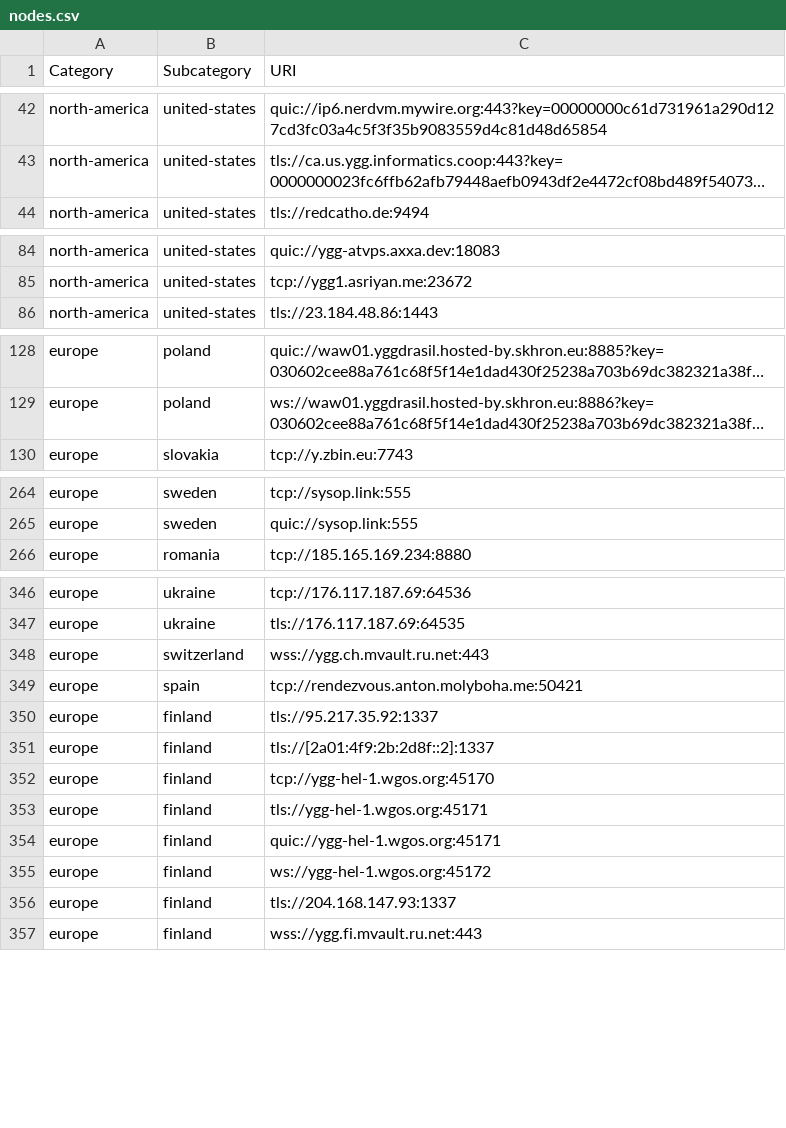
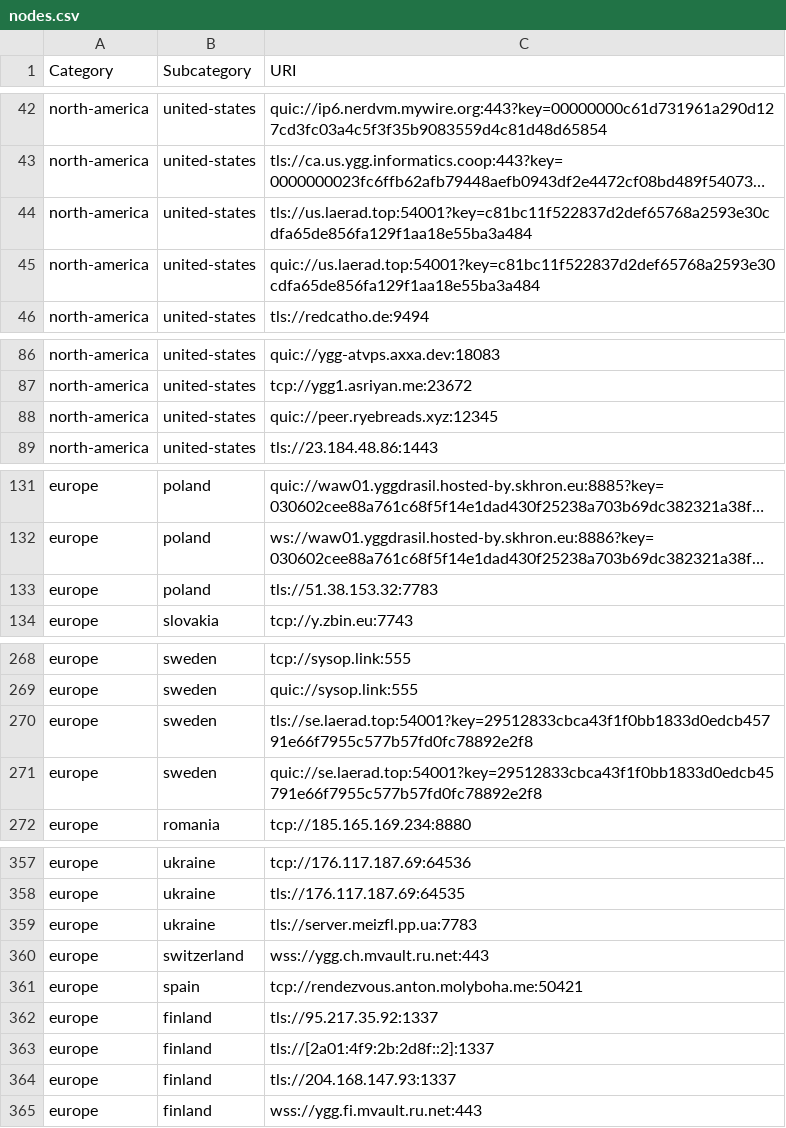
Before and after one commit to yggdrasil-network/public-peers, a CSV file: nodes.csv, drawn as a sheet; only a part is shown, gaps mark what is left out; long unchanged cells end in …; removed rows and columns are numbered as before the commit, all else as after; the diff covers the shown part only; the diff names each change by its address in the sheet, - before the commit and + after, or states it on an @@ line.

```diff
--- a/nodes.csv
+++ b/nodes.csv
+row 44: north-america | united-states | tls://us.laerad.top:54001?key=c81bc11f522837d2def65768a2593e30cdfa65de856fa129f1aa18e55ba3a484
+row 45: north-america | united-states | quic://us.laerad.top:54001?key=c81bc11f522837d2def65768a2593e30cdfa65de856fa129f1aa18e55ba3a484
+row 88: north-america | united-states | quic://peer.ryebreads.xyz:12345
+row 133: europe | poland | tls://51.38.153.32:7783
+row 270: europe | sweden | tls://se.laerad.top:54001?key=29512833cbca43f1f0bb1833d0edcb45791e66f7955c577b57fd0fc78892e2f8
+row 271: europe | sweden | quic://se.laerad.top:54001?key=29512833cbca43f1f0bb1833d0edcb45791e66f7955c577b57fd0fc78892e2f8
+row 359: europe | ukraine | tls://server.meizfl.pp.ua:7783
-row 352: europe | finland | tcp://ygg-hel-1.wgos.org:45170
-row 353: europe | finland | tls://ygg-hel-1.wgos.org:45171
-row 354: europe | finland | quic://ygg-hel-1.wgos.org:45171
-row 355: europe | finland | ws://ygg-hel-1.wgos.org:45172
```
Also changed, not shown: 9 added rows and 4 removed rows elsewhere in this file, 1 other file.
